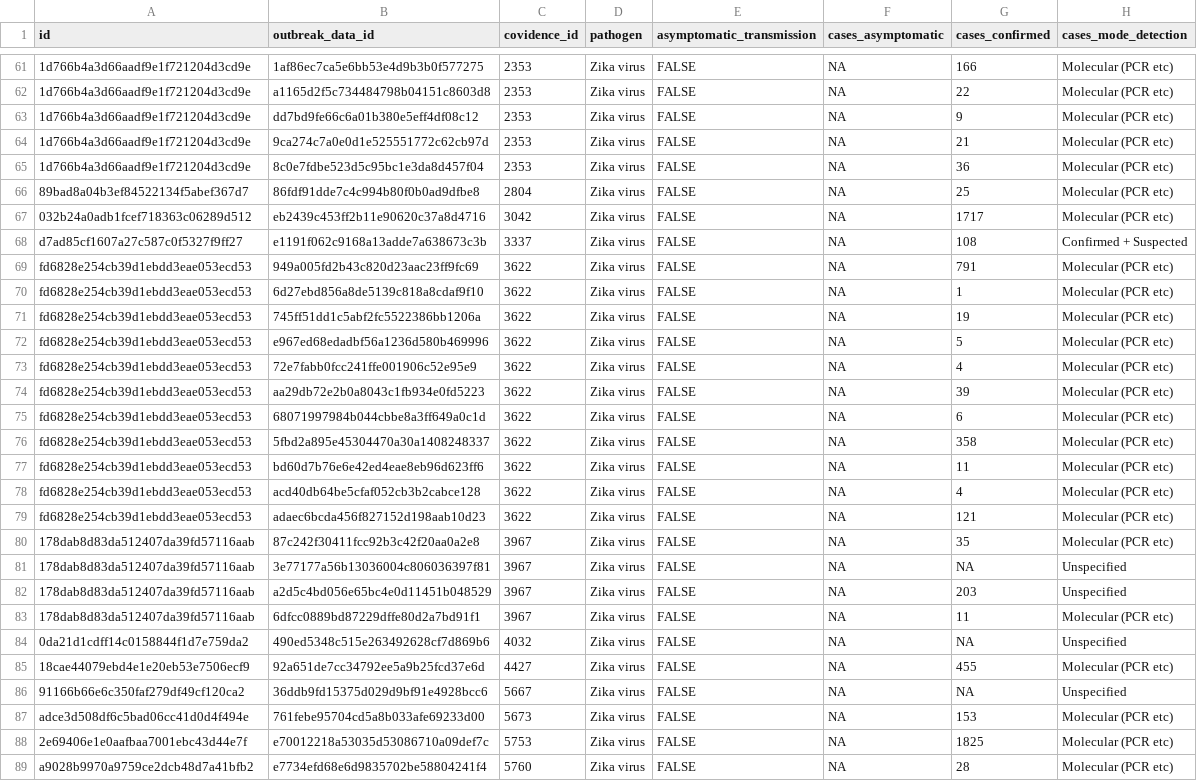
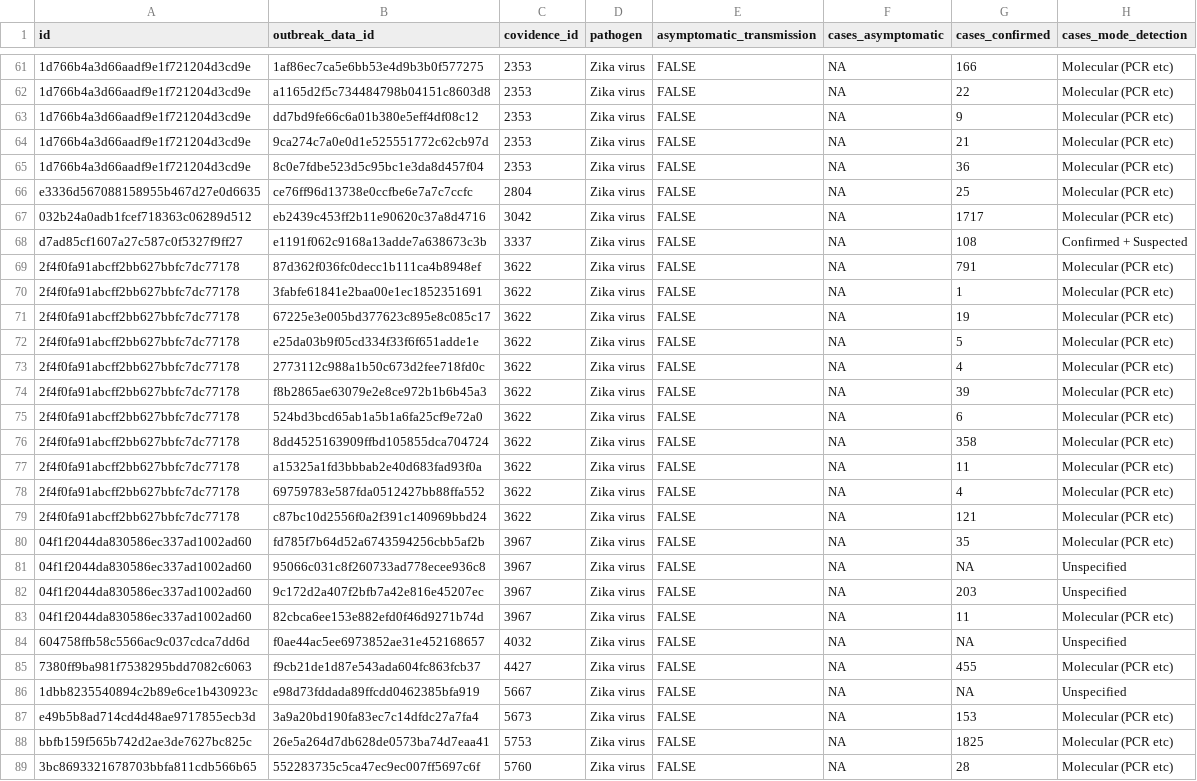
Before and after one commit to mrc-ide/epireview, a CSV file: inst/extdata/zika_outbreaks.csv, drawn as a sheet; only a part is shown, gaps mark what is left out; the diff covers the shown part only; the diff names each change by its address in the sheet, - before the commit and + after, or states it on an @@ line.

```diff
--- a/inst/extdata/zika_outbreaks.csv
+++ b/inst/extdata/zika_outbreaks.csv
-A66 (id): 89bad8a04b3ef84522134f5abef367d7
+A66 (id): e3336d567088158955b467d27e0d6635
-B66 (outbreak_data_id): 86fdf91dde7c4c994b80f0b0ad9dfbe8
+B66 (outbreak_data_id): ce76ff96d13738e0ccfbe6e7a7c7ccfc
-A69:A79 (id): fd6828e254cb39d1ebdd3eae053ecd53
+A69:A79 (id): 2f4f0fa91abcff2bb627bbfc7dc77178
-B69 (outbreak_data_id): 949a005fd2b43c820d23aac23ff9fc69
+B69 (outbreak_data_id): 87d362f036fc0decc1b111ca4b8948ef
-B70 (outbreak_data_id): 6d27ebd856a8de5139c818a8cdaf9f10
+B70 (outbreak_data_id): 3fabfe61841e2baa00e1ec1852351691
-B71 (outbreak_data_id): 745ff51dd1c5abf2fc5522386bb1206a
+B71 (outbreak_data_id): 67225e3e005bd377623c895e8c085c17
-B72 (outbreak_data_id): e967ed68edadbf56a1236d580b469996
+B72 (outbreak_data_id): e25da03b9f05cd334f33f6f651adde1e
-B73 (outbreak_data_id): 72e7fabb0fcc241ffe001906c52e95e9
+B73 (outbreak_data_id): 2773112c988a1b50c673d2fee718fd0c
-B74 (outbreak_data_id): aa29db72e2b0a8043c1fb934e0fd5223
+B74 (outbreak_data_id): f8b2865ae63079e2e8ce972b1b6b45a3
-B75 (outbreak_data_id): 68071997984b044cbbe8a3ff649a0c1d
+B75 (outbreak_data_id): 524bd3bcd65ab1a5b1a6fa25cf9e72a0
-B76 (outbreak_data_id): 5fbd2a895e45304470a30a1408248337
+B76 (outbreak_data_id): 8dd4525163909ffbd105855dca704724
-B77 (outbreak_data_id): bd60d7b76e6e42ed4eae8eb96d623ff6
+B77 (outbreak_data_id): a15325a1fd3bbbab2e40d683fad93f0a
-B78 (outbreak_data_id): acd40db64be5cfaf052cb3b2cabce128
+B78 (outbreak_data_id): 69759783e587fda0512427bb88ffa552
-B79 (outbreak_data_id): adaec6bcda456f827152d198aab10d23
+B79 (outbreak_data_id): c87bc10d2556f0a2f391c140969bbd24
-A80:A83 (id): 178dab8d83da512407da39fd57116aab
+A80:A83 (id): 04f1f2044da830586ec337ad1002ad60
-B80 (outbreak_data_id): 87c242f30411fcc92b3c42f20aa0a2e8
+B80 (outbreak_data_id): fd785f7b64d52a6743594256cbb5af2b
-B81 (outbreak_data_id): 3e77177a56b13036004c806036397f81
+B81 (outbreak_data_id): 95066c031c8f260733ad778ecee936c8
-B82 (outbreak_data_id): a2d5c4bd056e65bc4e0d11451b048529
+B82 (outbreak_data_id): 9c172d2a407f2bfb7a42e816e45207ec
-B83 (outbreak_data_id): 6dfcc0889bd87229dffe80d2a7bd91f1
+B83 (outbreak_data_id): 82cbca6ee153e882efd0f46d9271b74d
-A84 (id): 0da21d1cdff14c0158844f1d7e759da2
+A84 (id): 604758ffb58c5566ac9c037cdca7dd6d
-B84 (outbreak_data_id): 490ed5348c515e263492628cf7d869b6
+B84 (outbreak_data_id): f0ae44ac5ee6973852ae31e452168657
-A85 (id): 18cae44079ebd4e1e20eb53e7506ecf9
+A85 (id): 7380ff9ba981f7538295bdd7082c6063
-B85 (outbreak_data_id): 92a651de7cc34792ee5a9b25fcd37e6d
+B85 (outbreak_data_id): f9cb21de1d87e543ada604fc863fcb37
-A86 (id): 91166b66e6c350faf279df49cf120ca2
+A86 (id): 1dbb8235540894c2b89e6ce1b430923c
-B86 (outbreak_data_id): 36ddb9fd15375d029d9bf91e4928bcc6
+B86 (outbreak_data_id): e98d73fddada89ffcdd0462385bfa919
-A87 (id): adce3d508df6c5bad06cc41d0d4f494e
+A87 (id): e49b5b8ad714cd4d48ae9717855ecb3d
-B87 (outbreak_data_id): 761febe95704cd5a8b033afe69233d00
+B87 (outbreak_data_id): 3a9a20bd190fa83ec7c14dfdc27a7fa4
-A88 (id): 2e69406e1e0aafbaa7001ebc43d44e7f
+A88 (id): bbfb159f565b742d2ae3de7627bc825c
-B88 (outbreak_data_id): e70012218a53035d53086710a09def7c
+B88 (outbreak_data_id): 26e5a264d7db628de0573ba74d7eaa41
-A89 (id): a9028b9970a9759ce2dcb48d7a41bfb2
+A89 (id): 3bc8693321678703bbfa811cdb566b65
-B89 (outbreak_data_id): e7734efd68e6d9835702be58804241f4
+B89 (outbreak_data_id): 552283735c5ca47ec9ec007ff5697c6f
```
Also changed, not shown: 148 edited cells elsewhere in this file, inst/extdata/zika_articles.csv, inst/extdata/zika_models.csv, 1 other file.
